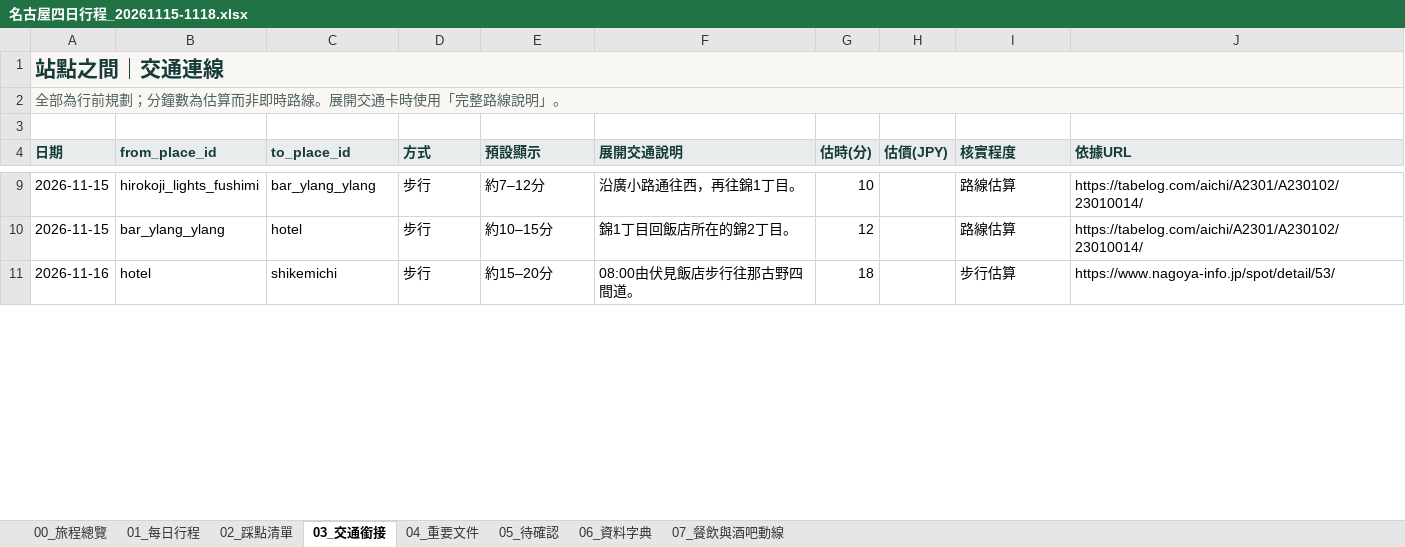
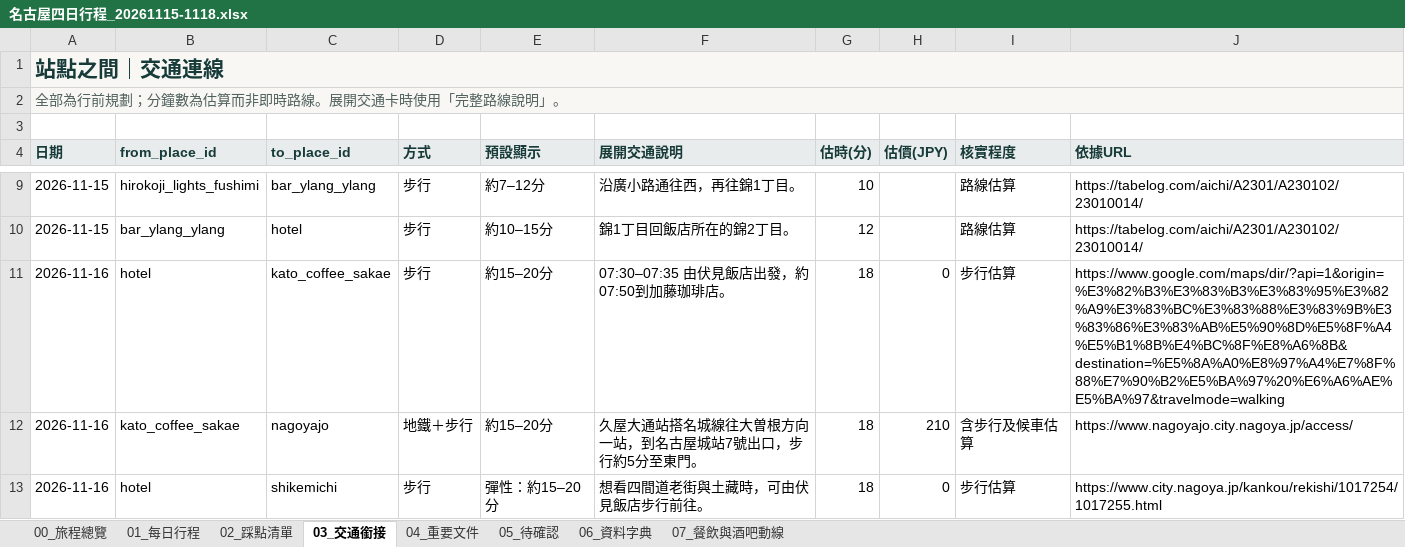
Before and after one commit to juifa-tsai/LifeTravelGuide, an Excel workbook: docs/名古屋四日行程_20261115-1118.xlsx, sheet 03_交通銜接, drawn as a sheet; only a part is shown, gaps mark what is left out; values as stored, in another font and other column widths than the file's, no borders; addresses are those after the commit; the diff covers the shown part only; the diff names each change by its address in the sheet, - before the commit and + after, or states it on an @@ line.

Commit message:
feat: add Kato breakfast to the updated Nov16 itinerary

```diff
--- a/docs/名古屋四日行程_20261115-1118.xlsx (sheet 03_交通銜接)
+++ b/docs/名古屋四日行程_20261115-1118.xlsx (sheet 03_交通銜接)
+row 11: 2026-11-16 | hotel | kato_coffee_sakae | 步行 | 約15–20分 | 07:30–07:35 由伏見飯店出發，約07:50到加藤珈琲店。 | 18 | 0 | 步行估算 | https://www.google.com/maps/dir/?api=1&origin=%E3%82%B3%E3%83%B3%E3%83%95%E3%82%A9%E3%83%BC%E3%83%88%E3%83%9B%E3%83%86%E3%83%AB%E5%90%8D%E5%8F%A4%E5%B1%8B%E4%BC%8F%E8%A6%8B&destination=%E5%8A%A0%E8%97%A4%E7%8F%88%E7%90%B2%E5%BA%97%20%E6%A6%AE%E5%BA%97&travelmode=walking
+row 12: 2026-11-16 | kato_coffee_sakae | nagoyajo | 地鐵＋步行 | 約15–20分 | 久屋大通站搭名城線往大曽根方向一站，到名古屋城站7號出口，步行約5分至東門。 | 18 | 210 | 含步行及候車估算 | https://www.nagoyajo.city.nagoya.jp/access/
-E13 (預設顯示): 約15–20分
+E13 (預設顯示): 彈性：約15–20分
-F13 (展開交通說明): 08:00由伏見飯店步行往那古野四間道。
+F13 (展開交通說明): 想看四間道老街與土藏時，可由伏見飯店步行前往。
-H13 (估價(JPY)): (empty)
+H13 (估價(JPY)): 0
-J13 (依據URL): https://www.nagoya-info.jp/spot/detail/53/
+J13 (依據URL): https://www.city.nagoya.jp/kankou/rekishi/1017254/1017255.html
```
Also changed, not shown: 2 added rows, 2 removed rows and 12 edited cells elsewhere in this sheet, sheet 07_餐飲與酒吧動線, sheet 01_每日行程, sheet 02_踩點清單, sheet 05_待確認, sheet 00_旅程總覽, formulas that keep their value, 26 other files.
